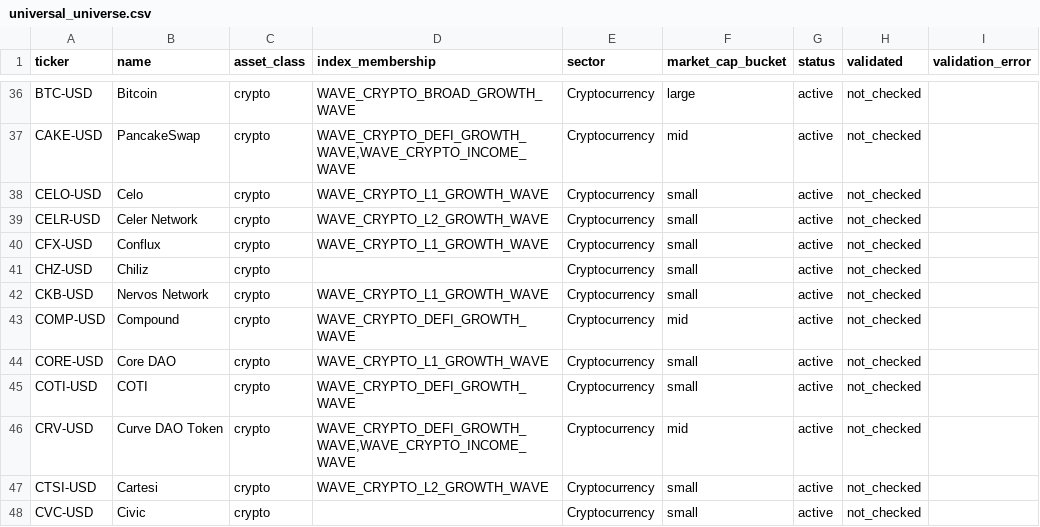
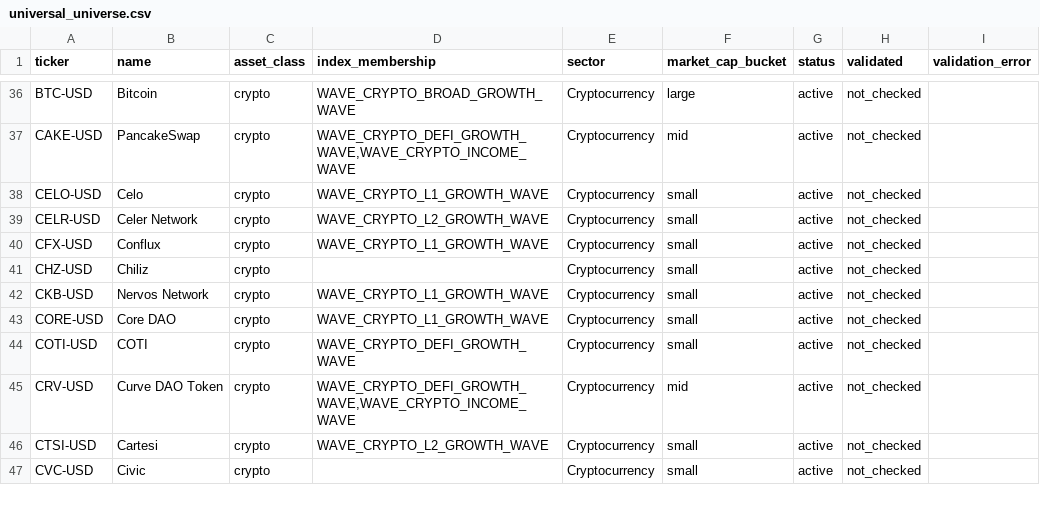
Before and after one commit to jasonheldman-creator/Waves-Simple, a CSV file: universal_universe.csv, drawn as a sheet; only a part is shown, gaps mark what is left out; the diff names each change by its address in the sheet, - before the commit and + after, or states it on an @@ line.

Commit message:
Update universal_universe.csv

```diff
--- a/universal_universe.csv
+++ b/universal_universe.csv
-row 43: COMP-USD | Compound | crypto | WAVE_CRYPTO_DEFI_GROWTH_WAVE | Cryptocurrency | mid | active | not_checked
```
